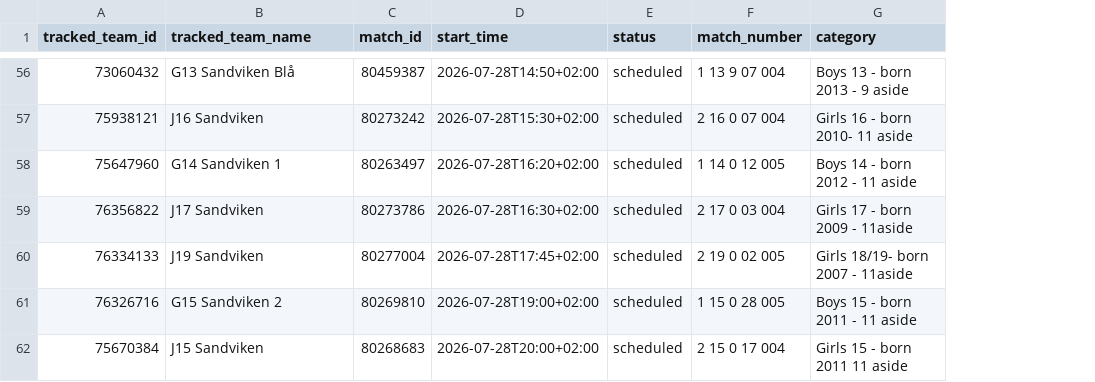
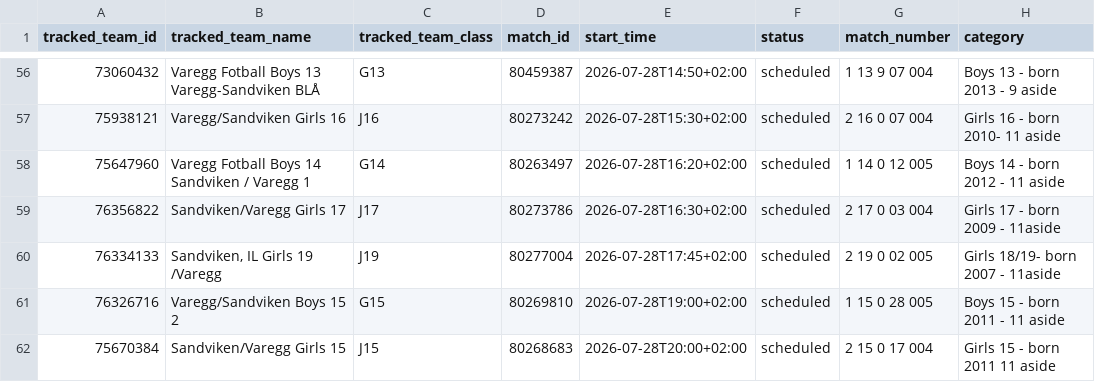
Before and after one commit to lambrechts/2026-norwaycup-resultater, a CSV file: data/results.csv, drawn as a sheet; only a part is shown, gaps mark what is left out; the diff covers the shown part only; the diff names each change by its address in the sheet, - before the commit and + after, or states it on an @@ line.

```diff
--- a/data/results.csv
+++ b/data/results.csv
+column C (tracked_team_class), rows 56-62: G13 | J16 | G14 | J17 | J19 | G15 | J15
-B56 (tracked_team_name): G13 Sandviken Blå
+B56 (tracked_team_name): Varegg Fotball Boys 13 Varegg-Sandviken BLÅ
-B57 (tracked_team_name): J16 Sandviken
+B57 (tracked_team_name): Varegg/Sandviken Girls 16
-B58 (tracked_team_name): G14 Sandviken 1
+B58 (tracked_team_name): Varegg Fotball Boys 14 Sandviken / Varegg 1
-B59 (tracked_team_name): J17 Sandviken
+B59 (tracked_team_name): Sandviken/Varegg Girls 17
-B60 (tracked_team_name): J19 Sandviken
+B60 (tracked_team_name): Sandviken, IL Girls 19 /Varegg
-B61 (tracked_team_name): G15 Sandviken 2
+B61 (tracked_team_name): Varegg/Sandviken Boys 15 2
-B62 (tracked_team_name): J15 Sandviken
+B62 (tracked_team_name): Sandviken/Varegg Girls 15
```
Also changed, not shown: 54 edited cells elsewhere in this file, 4 other files.
